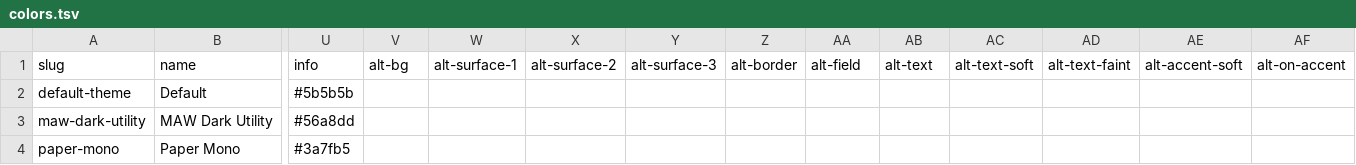
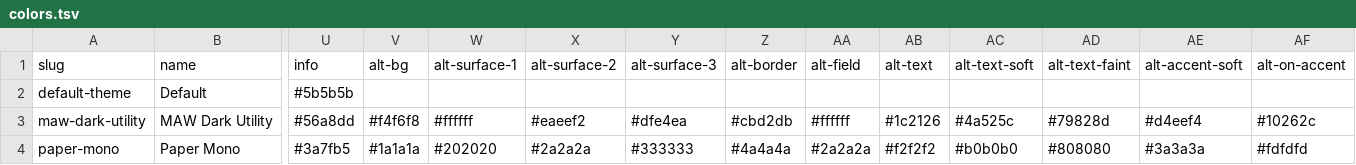
Before and after one commit to mawizorek/ClickUp_apps, a TSV file: shared/themes/colors.tsv, drawn as a sheet; only a part is shown, gaps mark what is left out; the diff covers the shown part only; the diff names each change by its address in the sheet, - before the commit and + after, or states it on an @@ line.

Commit message:
themes(colors): fill alt-mode ramps for all viable themes (best-guess, toggle-ready)
Authors the opposite-mode neutral ramp for every theme except default-theme (mode=mid, grayscale edge case, left blank for the renderer agent to decide).

- Dark-native themes (F1 teams + maw-dark-utility) get a LIGHT alt ramp: near-white surfaces tinted toward the team hue, dark ink, accent-soft = light tint of the shared accent.
- Light-native themes (paper-mono, papyrus, americana, haas, racing-bulls, williams) get a DARK alt ramp: dark tinted surfaces, light ink.
- text-soft nudged for legibility on the flipped background where the native value would wash out (e.g. cyan/teal soft text darkened on light).
- on-accent carried from the default ramp (accent is shared identity across modes).

Best-guess values per Michael: not pixel-perfect, just functional once the studio mode toggle lands (task-82). Still additive/non-breaking; the live renderer ignores alt-* until wired.

```diff
--- a/shared/themes/colors.tsv
+++ b/shared/themes/colors.tsv
-V3 (alt-bg): (empty)
+V3 (alt-bg): #f4f6f8
-W3 (alt-surface-1): (empty)
+W3 (alt-surface-1): #ffffff
-X3 (alt-surface-2): (empty)
+X3 (alt-surface-2): #eaeef2
-Y3 (alt-surface-3): (empty)
+Y3 (alt-surface-3): #dfe4ea
-Z3 (alt-border): (empty)
+Z3 (alt-border): #cbd2db
-AA3 (alt-field): (empty)
+AA3 (alt-field): #ffffff
-AB3 (alt-text): (empty)
+AB3 (alt-text): #1c2126
-AC3 (alt-text-soft): (empty)
+AC3 (alt-text-soft): #4a525c
-AD3 (alt-text-faint): (empty)
+AD3 (alt-text-faint): #79828d
-AE3 (alt-accent-soft): (empty)
+AE3 (alt-accent-soft): #d4eef4
-AF3 (alt-on-accent): (empty)
+AF3 (alt-on-accent): #10262c
-V4 (alt-bg): (empty)
+V4 (alt-bg): #1a1a1a
-W4 (alt-surface-1): (empty)
+W4 (alt-surface-1): #202020
-X4 (alt-surface-2): (empty)
+X4 (alt-surface-2): #2a2a2a
-Y4 (alt-surface-3): (empty)
+Y4 (alt-surface-3): #333333
-Z4 (alt-border): (empty)
+Z4 (alt-border): #4a4a4a
-AA4 (alt-field): (empty)
+AA4 (alt-field): #2a2a2a
-AB4 (alt-text): (empty)
+AB4 (alt-text): #f2f2f2
-AC4 (alt-text-soft): (empty)
+AC4 (alt-text-soft): #b0b0b0
-AD4 (alt-text-faint): (empty)
+AD4 (alt-text-faint): #808080
-AE4 (alt-accent-soft): (empty)
+AE4 (alt-accent-soft): #3a3a3a
-AF4 (alt-on-accent): (empty)
+AF4 (alt-on-accent): #fdfdfd
```
Also changed, not shown: 132 edited cells elsewhere in this file.
